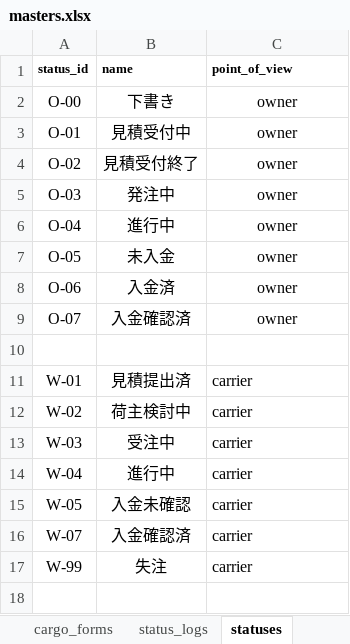
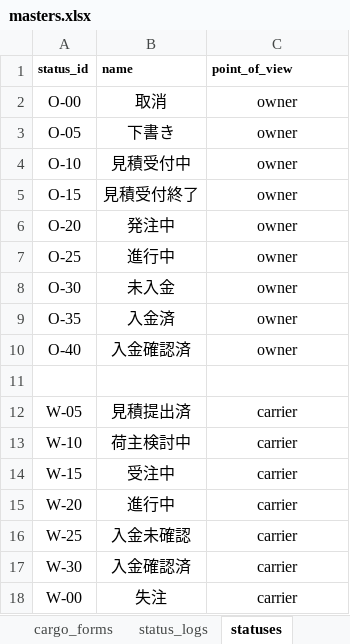
Before and after one commit to Akito-K/www.transporter.fun, an Excel workbook: root/laravel/database/seeds/masters.xlsx, sheet statuses, drawn as a sheet; values as stored, in another font and other column widths than the file's, no borders; conditional formats not drawn; addresses are those after the commit; the diff names each change by its address in the sheet, - before the commit and + after, or states it on an @@ line.

```diff
--- a/root/laravel/database/seeds/masters.xlsx (sheet statuses)
+++ b/root/laravel/database/seeds/masters.xlsx (sheet statuses)
-B2 (name): 下書き
+B2 (name): 取消
+row 3: O-05 | 下書き | owner
-A4 (status_id): O-01
+A4 (status_id): O-10
-A5 (status_id): O-02
+A5 (status_id): O-15
-A6 (status_id): O-03
+A6 (status_id): O-20
-A7 (status_id): O-04
+A7 (status_id): O-25
-A8 (status_id): O-05
+A8 (status_id): O-30
-A9 (status_id): O-06
+A9 (status_id): O-35
-A10 (status_id): O-07
+A10 (status_id): O-40
-A12 (status_id): W-01
+A12 (status_id): W-05
-C12:C18 alignment: left
+C12:C18 alignment: center
-A13 (status_id): W-02
+A13 (status_id): W-10
-A14 (status_id): W-03
+A14 (status_id): W-15
-A15 (status_id): W-04
+A15 (status_id): W-20
-A16 (status_id): W-05
+A16 (status_id): W-25
-A17 (status_id): W-07
+A17 (status_id): W-30
-A18 (status_id): W-99
+A18 (status_id): W-00
```
Also changed, not shown: sheet orders, root/datas/ER.xlsx, root/datas/routes.php.xlsx, 49 other files.
